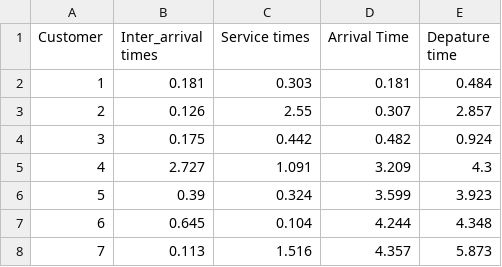
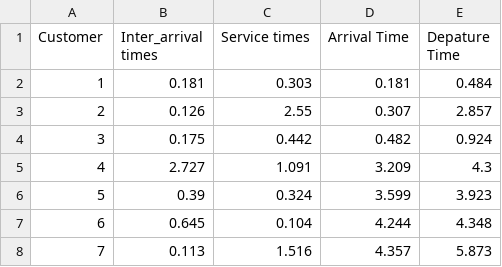
Before and after one commit to KaneSec/vega_lite, a CSV file: 7_others/gantt.csv, drawn as a sheet.

```diff
--- a/7_others/gantt.csv
+++ b/7_others/gantt.csv
@@ -1,2 +1,2 @@
-Customer,Inter_arrival times,Service times,Arrival Time,Depature time
+Customer,Inter_arrival times,Service times,Arrival Time,Depature Time
 1,0.181,0.303,0.181,0.484
```
